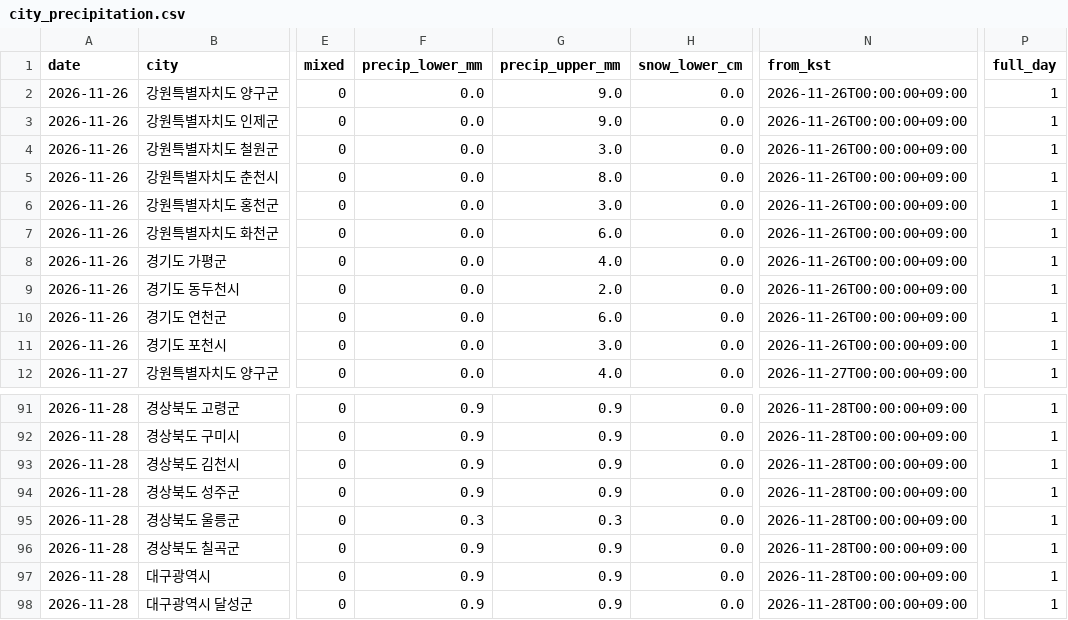
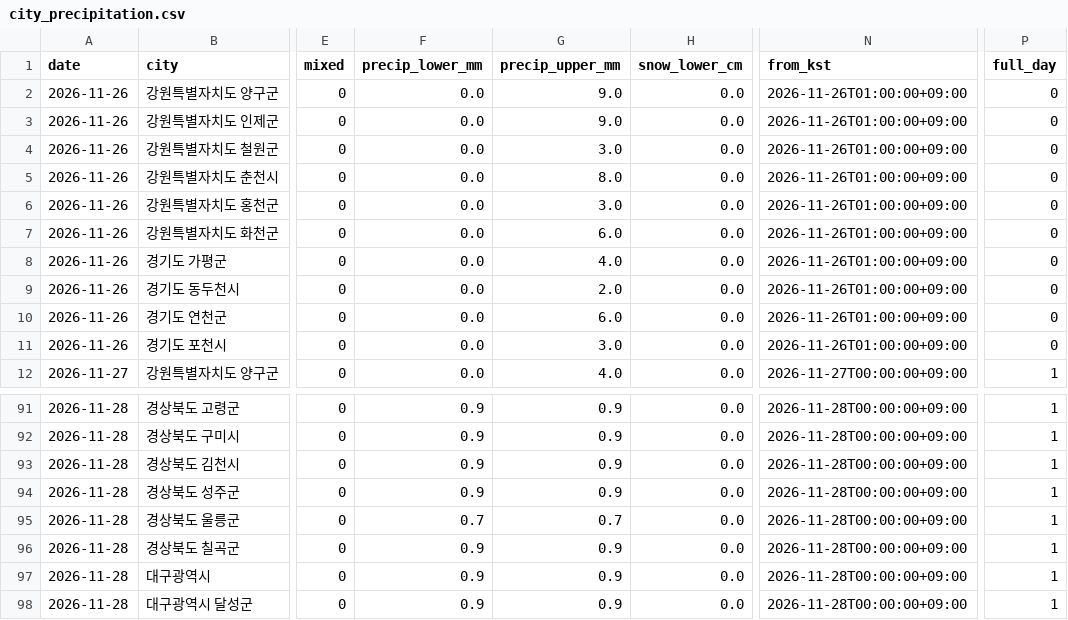
Before and after one commit to leetw1121/kma-chatgpt-bridge, a CSV file: data/city_precipitation.csv, drawn as a sheet; only a part is shown, gaps mark what is left out; the diff names each change by its address in the sheet, - before the commit and + after, or states it on an @@ line.

```diff
--- a/data/city_precipitation.csv
+++ b/data/city_precipitation.csv
-N2:N11 (from_kst): 2026-11-26T00:00:00+09:00
+N2:N11 (from_kst): 2026-11-26T01:00:00+09:00
-P2:P11 (full_day): 1
+P2:P11 (full_day): 0
-F95 (precip_lower_mm): 0.3
+F95 (precip_lower_mm): 0.7
-G95 (precip_upper_mm): 0.3
+G95 (precip_upper_mm): 0.7
```
Also changed, not shown: data/ecmwf_kma_coverage.csv, data/precipitation_only.csv, 11 other files.
